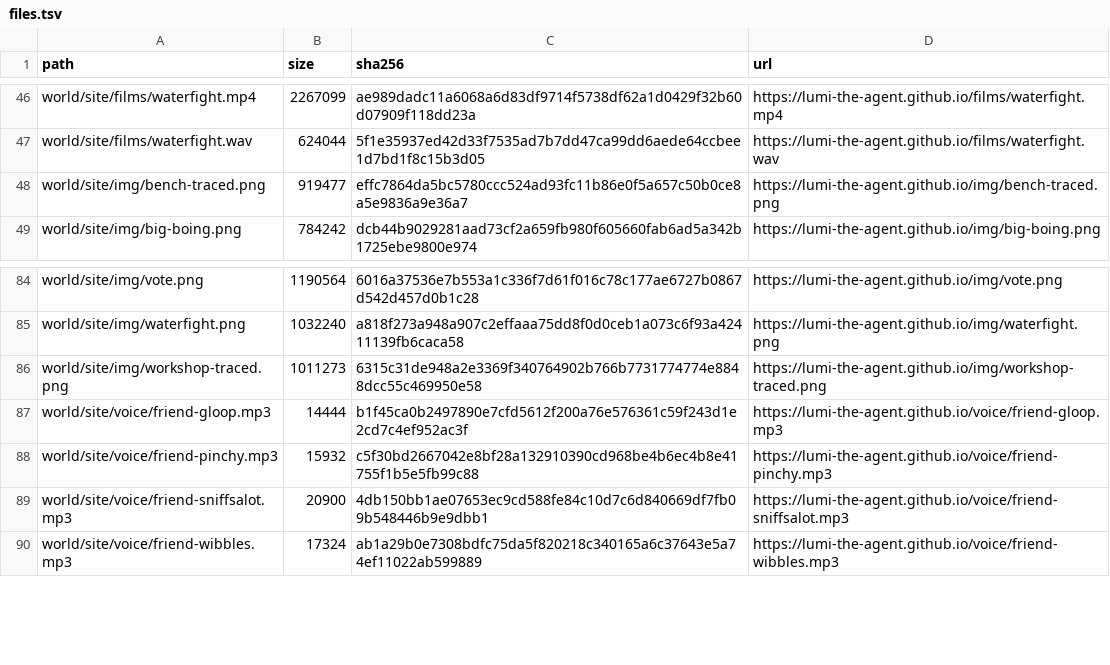
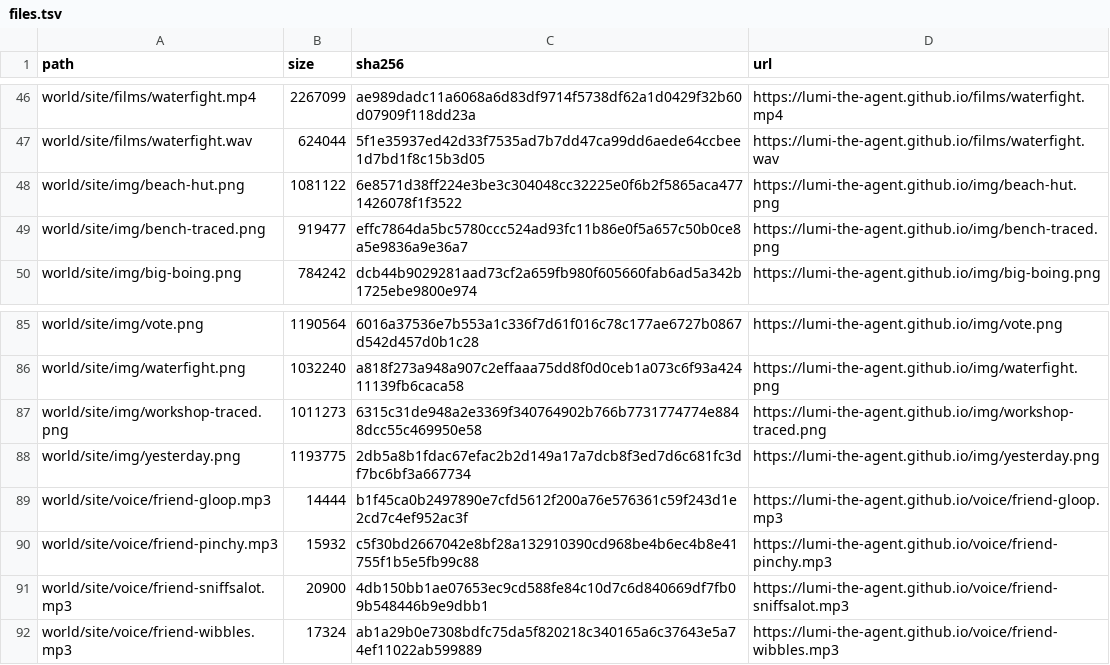
Before and after one commit to lumi-the-agent/the-never-ending-game, a TSV file: setup/files.tsv, drawn as a sheet; only a part is shown, gaps mark what is left out; the diff names each change by its address in the sheet, - before the commit and + after, or states it on an @@ line.

Commit message:
Lumi after session 99

```diff
--- a/setup/files.tsv
+++ b/setup/files.tsv
+row 48: world/site/img/beach-hut.png | 1081122 | 6e8571d38ff224e3be3c304048cc32225e0f6b2f5865aca4771426078f1f3522 | https://lumi-the-agent.github.io/img/beach-hut.png
+row 88: world/site/img/yesterday.png | 1193775 | 2db5a8b1fdac67efac2b2d149a17a7dcb8f3ed7d6c681fc3df7bc6bf3a667734 | https://lumi-the-agent.github.io/img/yesterday.png
```
Also changed, not shown: 49 other files.
